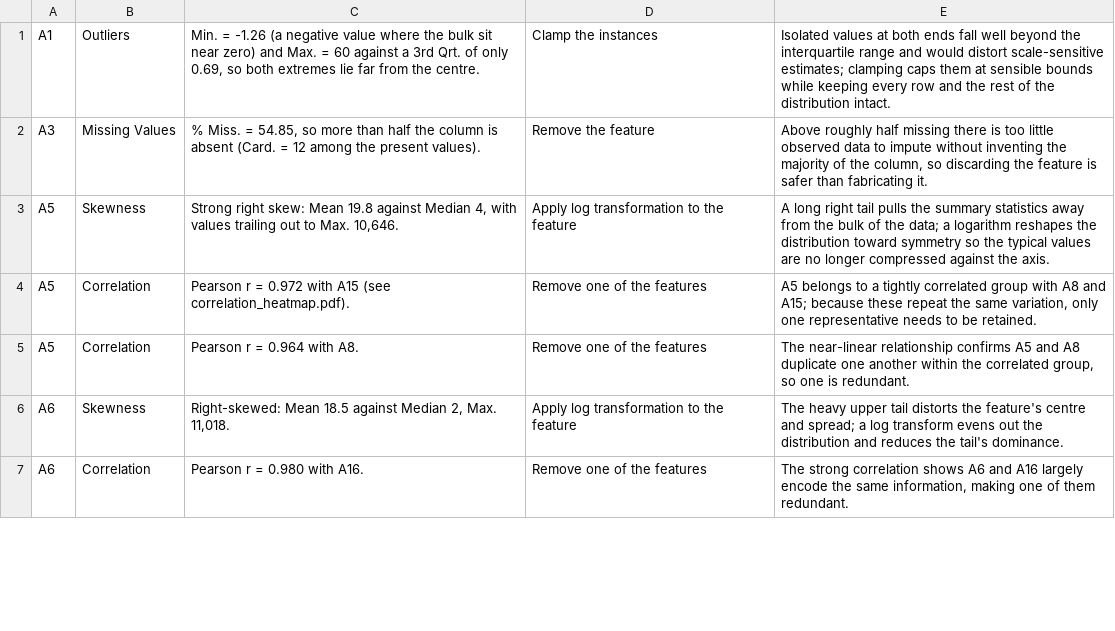
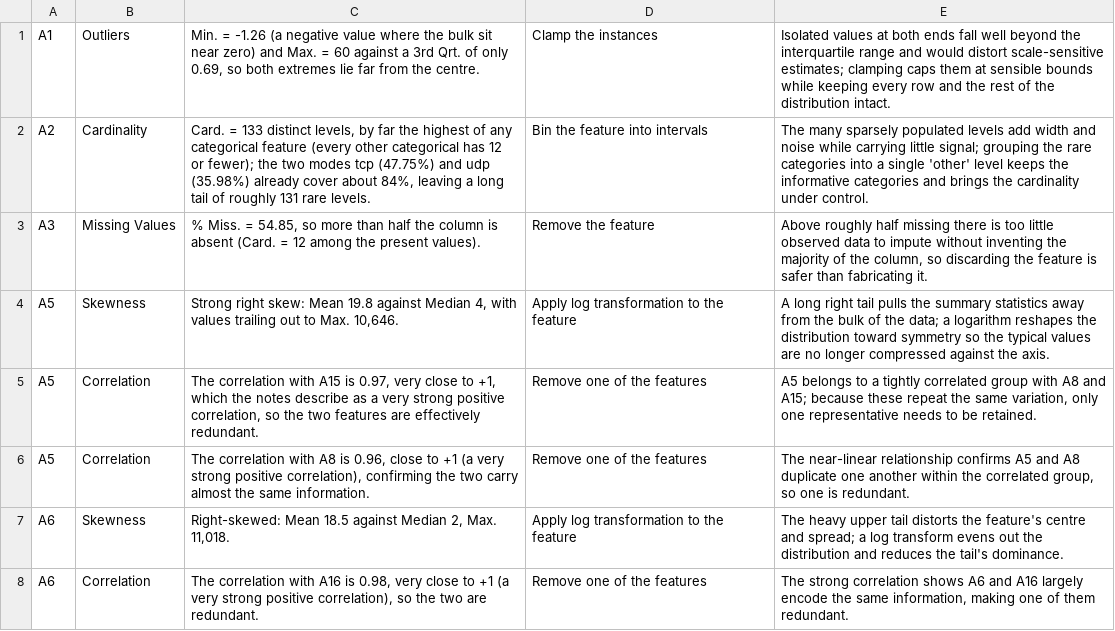
Before and after one commit to Gabriella-Scott/ML_Assignments, a CSV file: Assignment1/task2_dataQualityIssues.csv, drawn as a sheet; only a part is shown; the diff covers the shown part only.

Commit message:
Almost done, just final checks

```diff
--- a/Assignment1/task2_dataQualityIssues.csv
+++ b/Assignment1/task2_dataQualityIssues.csv
@@ -1,7 +1,8 @@
 A1,Outliers,"Min. = -1.26 (a negative value where the bulk sit near zero) and Max. = 60 against a 3rd Qrt. of only 0.69, so both extremes lie far from the centre.",Clamp the instances,Isolated values at both ends fall well beyond the interquartile range and would distort scale-sensitive estimates; clamping caps them at sensible bounds while keeping every row and the rest of the distribution intact.
+A2,Cardinality,"Card. = 133 distinct levels, by far the highest of any categorical feature (every other categorical has 12 or fewer); the two modes tcp (47.75%) and udp (35.98%) already cover about 84%, leaving a long tail of roughly 131 rare levels.",Bin the feature into intervals,The many sparsely populated levels add width and noise while carrying little signal; grouping the rare categories into a single 'other' level keeps the informative categories and brings the cardinality under control.
 A3,Missing Values,"% Miss. = 54.85, so more than half the column is absent (Card. = 12 among the present values).",Remove the feature,"Above roughly half missing there is too little observed data to impute without inventing the majority of the column, so discarding the feature is safer than fabricating it."
 A5,Skewness,"Strong right skew: Mean 19.8 against Median 4, with values trailing out to Max. 10,646.",Apply log transformation to the feature,A long right tail pulls the summary statistics away from the bulk of the data; a logarithm reshapes the distribution toward symmetry so the typical values are no longer compressed against the axis.
-A5,Correlation,Pearson r = 0.972 with A15 (see correlation_heatmap.pdf).,Remove one of the features,"A5 belongs to a tightly correlated group with A8 and A15; because these repeat the same variation, only one representative needs to be retained."
-A5,Correlation,Pearson r = 0.964 with A8.,Remove one of the features,"The near-linear relationship confirms A5 and A8 duplicate one another within the correlated group, so one is redundant."
+A5,Correlation,"The correlation with A15 is 0.97, very close to +1, which the notes describe as a very strong positive correlation, so the two features are effectively redundant.",Remove one of the features,"A5 belongs to a tightly correlated group with A8 and A15; because these repeat the same variation, only one representative needs to be retained."
+A5,Correlation,"The correlation with A8 is 0.96, close to +1 (a very strong positive correlation), confirming the two carry almost the same information.",Remove one of the features,"The near-linear relationship confirms A5 and A8 duplicate one another within the correlated group, so one is redundant."
 A6,Skewness,"Right-skewed: Mean 18.5 against Median 2, Max. 11,018.",Apply log transformation to the feature,The heavy upper tail distorts the feature's centre and spread; a log transform evens out the distribution and reduces the tail's dominance.
-A6,Correlation,Pearson r = 0.980 with A16.,Remove one of the features,"The strong correlation shows A6 and A16 largely encode the same information, making one of them redundant."
+A6,Correlation,"The correlation with A16 is 0.98, very close to +1 (a very strong positive correlation), so the two are redundant.",Remove one of the features,"The strong correlation shows A6 and A16 largely encode the same information, making one of them redundant."
```
Also changed, not shown: 5 added rows and 16 edited cells elsewhere in this file, Assignment1/categorical_dqr.csv, Assignment1/continuous_dqr.csv, 9 other files.
